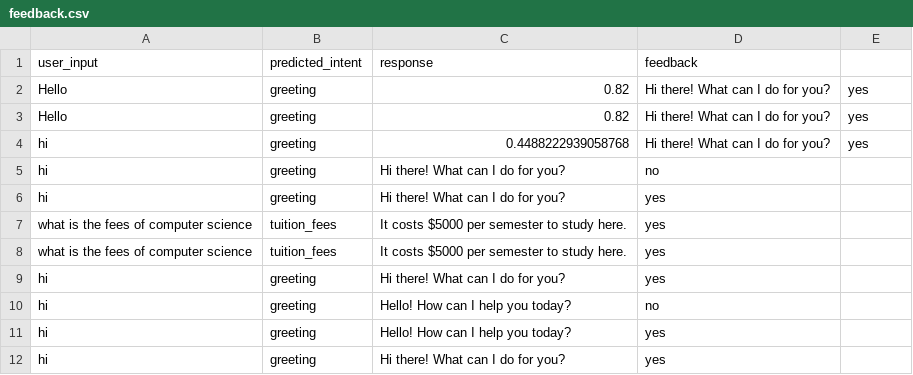
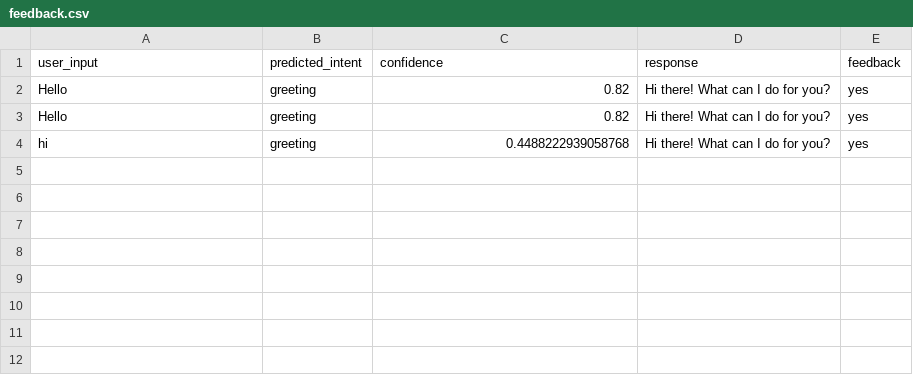
Before and after one commit to 9zxs/chatbot, a CSV file: data/feedback.csv, drawn as a sheet.

Commit message:
Update feedback.csv

```diff
--- a/data/feedback.csv
+++ b/data/feedback.csv
@@ -1,2 +1,2 @@
-user_input,predicted_intent,response,feedback
+user_input,predicted_intent,confidence,response,feedback
 Hello,greeting,0.82,Hi there! What can I do for you?,yes
@@ -4,9 +4 @@ Hello,greeting,0.82,Hi there! What can I do for you?,yes
 hi,greeting,0.4488222939058768,Hi there! What can I do for you?,yes
-hi,greeting,Hi there! What can I do for you?,no
-hi,greeting,Hi there! What can I do for you?,yes
-what is the fees of computer science,tuition_fees,It costs $5000 per semester to study here.,yes
-what is the fees of computer science,tuition_fees,It costs $5000 per semester to study here.,yes
-hi,greeting,Hi there! What can I do for you?,yes
-hi,greeting,Hello! How can I help you today?,no
-hi,greeting,Hello! How can I help you today?,yes
-hi,greeting,Hi there! What can I do for you?,yes
```
